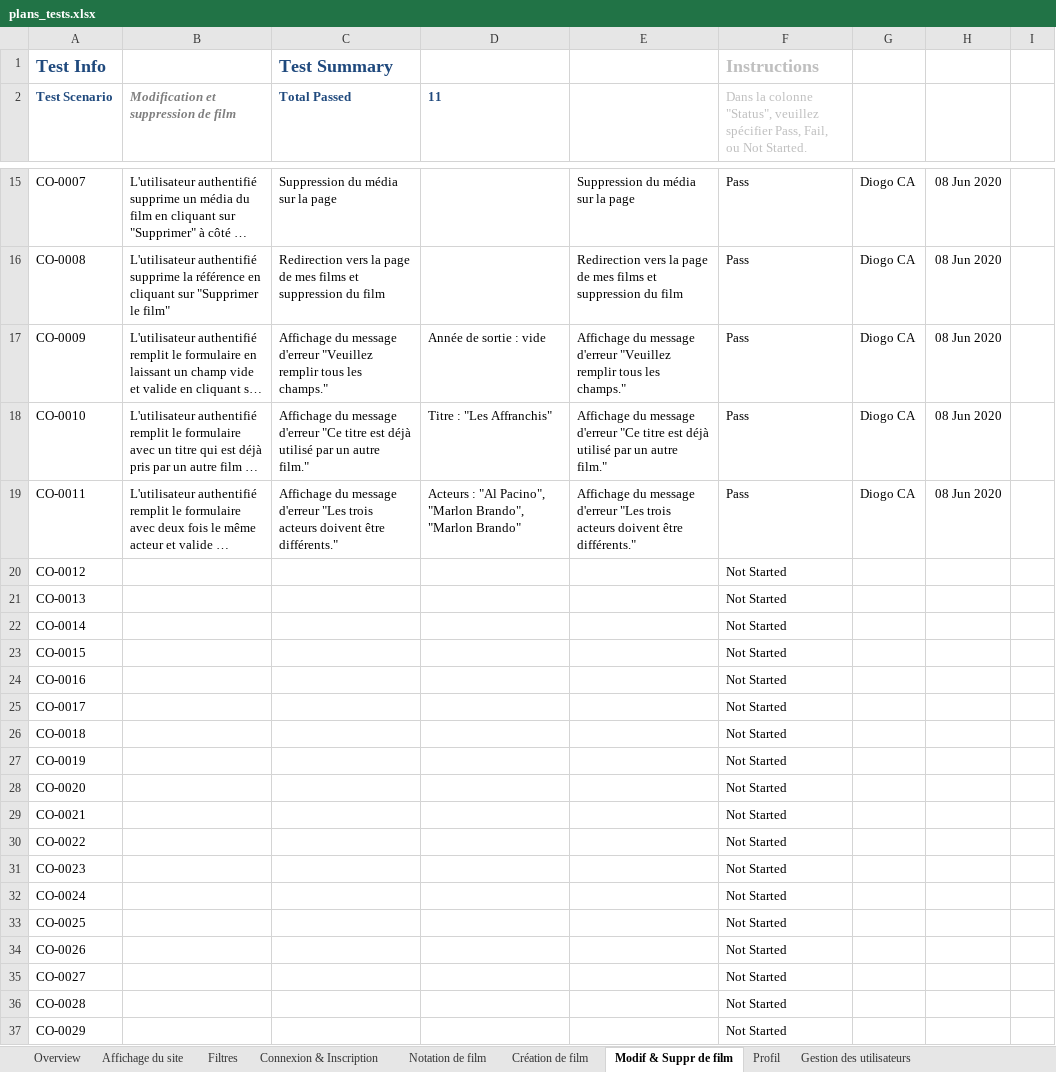
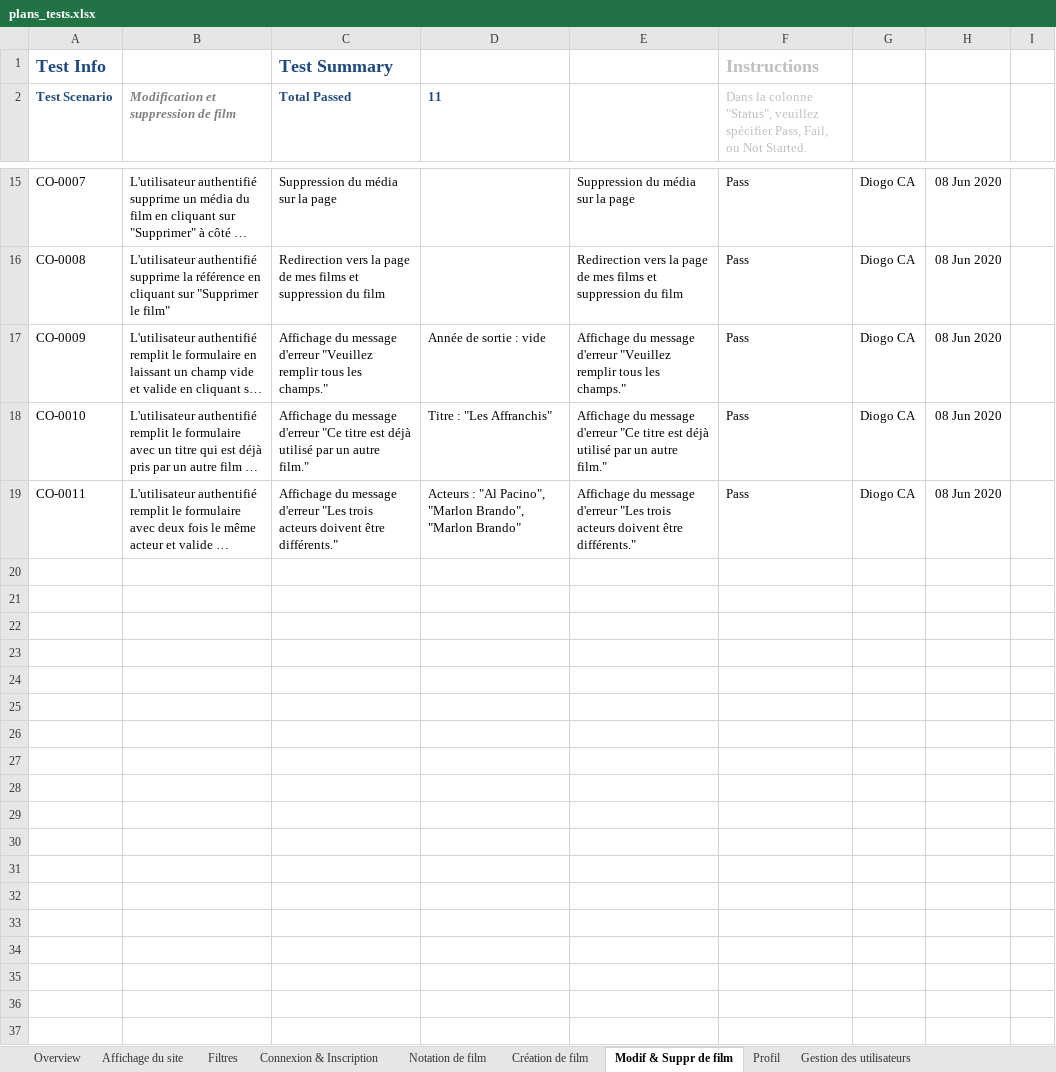
Before and after one commit to diogocanas/EvaluationFilms, an Excel workbook: docs/analysis/plans_tests.xlsx, sheet Modif & Suppr de film, drawn as a sheet; only a part is shown, gaps mark what is left out; long unchanged cells end in …; values as stored, in another font and other column widths than the file's, no borders; conditional formats and table styles not drawn; the diff covers the shown part only; the diff names each change by its address in the sheet, - before the commit and + after, or states it on an @@ line.

```diff
--- a/docs/analysis/plans_tests.xlsx (sheet Modif & Suppr de film)
+++ b/docs/analysis/plans_tests.xlsx (sheet Modif & Suppr de film)
-row 20: CO-0012 |  |  |  |  | Not Started
-row 21: CO-0013 |  |  |  |  | Not Started
-row 22: CO-0014 |  |  |  |  | Not Started
-row 23: CO-0015 |  |  |  |  | Not Started
-row 24: CO-0016 |  |  |  |  | Not Started
-row 25: CO-0017 |  |  |  |  | Not Started
-row 26: CO-0018 |  |  |  |  | Not Started
-row 27: CO-0019 |  |  |  |  | Not Started
-row 28: CO-0020 |  |  |  |  | Not Started
-row 29: CO-0021 |  |  |  |  | Not Started
-row 30: CO-0022 |  |  |  |  | Not Started
-row 31: CO-0023 |  |  |  |  | Not Started
-row 32: CO-0024 |  |  |  |  | Not Started
-row 33: CO-0025 |  |  |  |  | Not Started
-row 34: CO-0026 |  |  |  |  | Not Started
-row 35: CO-0027 |  |  |  |  | Not Started
-row 36: CO-0028 |  |  |  |  | Not Started
-row 37: CO-0029 |  |  |  |  | Not Started
```
Also changed, not shown: 37 removed rows and 1 edited cell elsewhere in this sheet, sheet Profil, sheet Affichage du site, sheet Notation de film, sheet Gestion des utilisateurs, sheet Création de film, sheet Filtres, 2 more sheets, docs/analysis/planification.xlsx, 6 other files.
